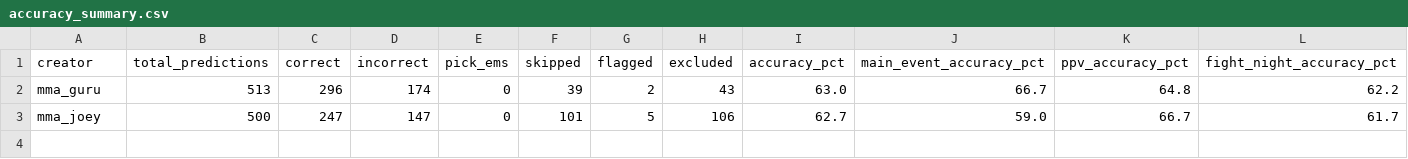
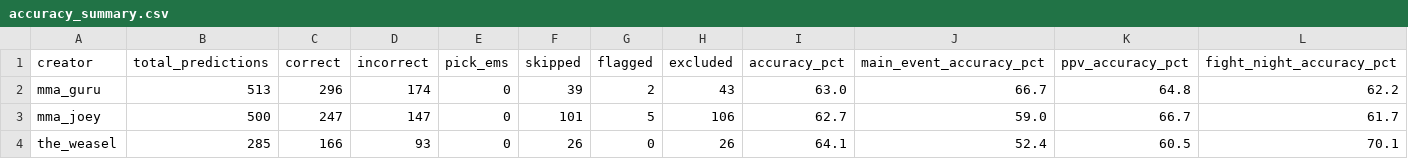
Before and after one commit to prasidmitra/mma-tracker, a CSV file: data/exports/accuracy_summary.csv, drawn as a sheet; the diff names each change by its address in the sheet, - before the commit and + after, or states it on an @@ line.

```diff
--- a/data/exports/accuracy_summary.csv
+++ b/data/exports/accuracy_summary.csv
+row 4: the_weasel | 285 | 166 | 93 | 0 | 26 | 0 | 26 | 64.1 | 52.4 | 60.5 | 70.1
```
Also changed, not shown: 3 other files.
